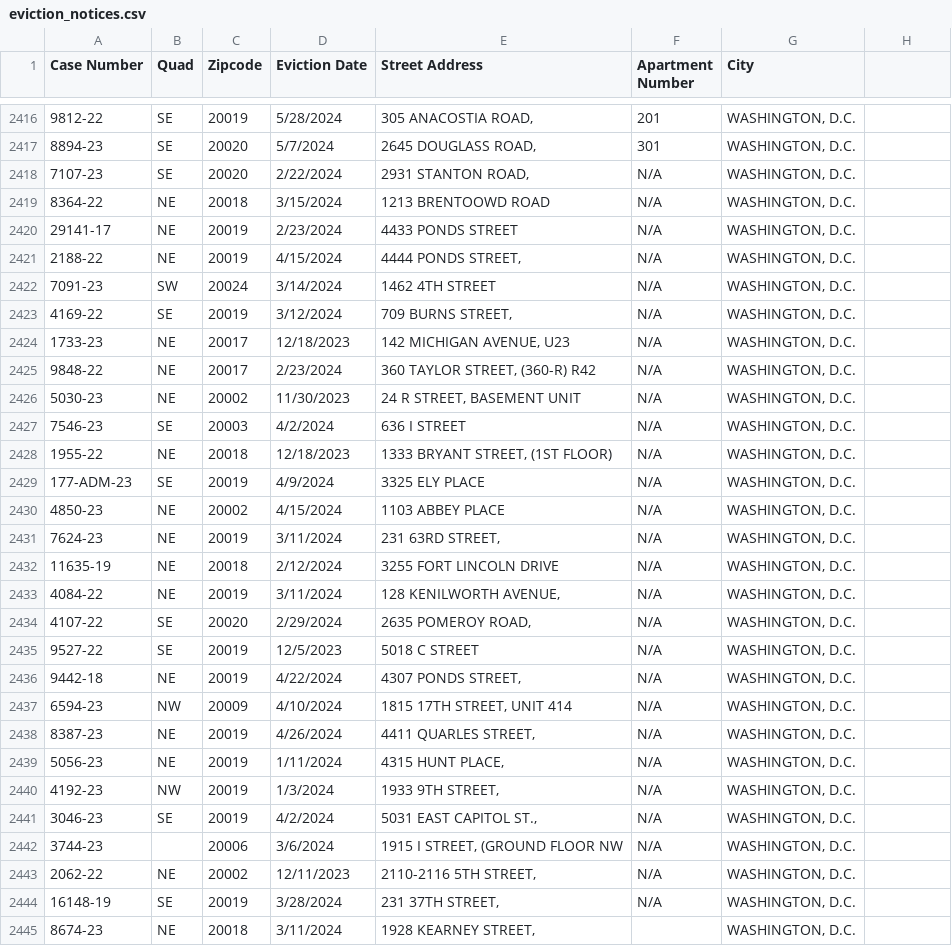
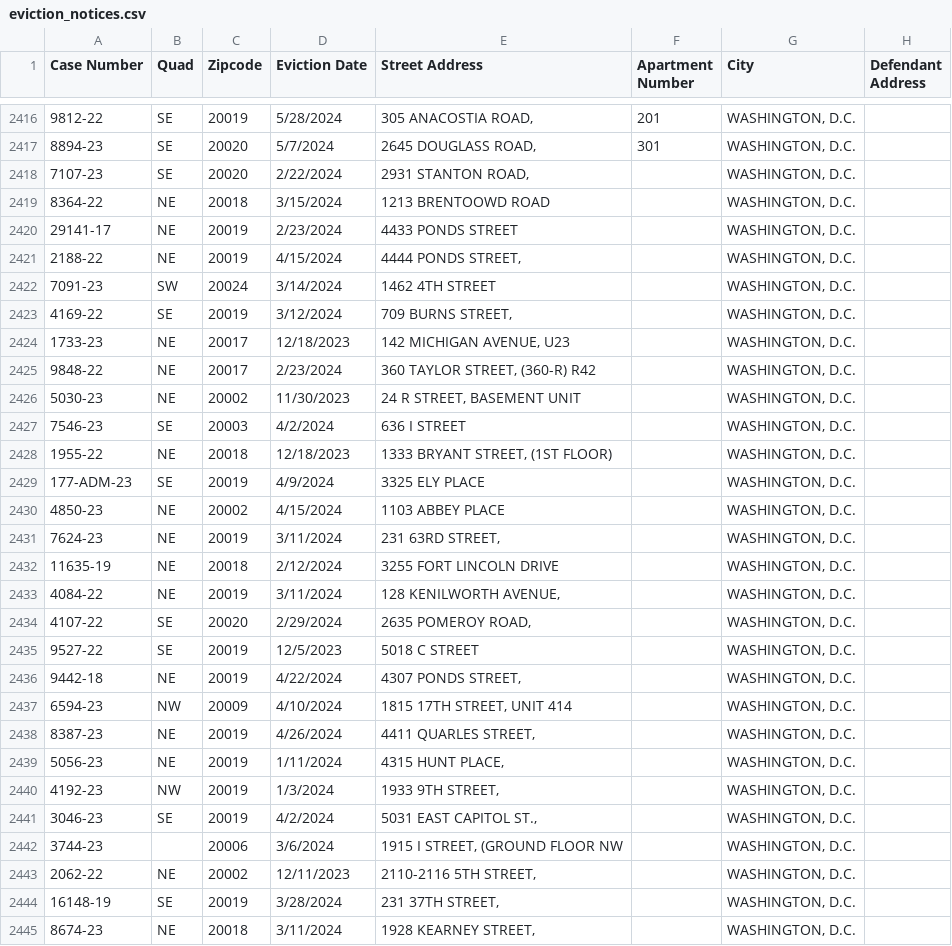
Before and after one commit to taymnichols/eviction_notice_bot_taymnichols, a CSV file: eviction_notices.csv, drawn as a sheet; only a part is shown, gaps mark what is left out; the diff covers the shown part only.

```diff
--- a/eviction_notices.csv
+++ b/eviction_notices.csv
@@ -1 +1 @@
-Case Number,Quad,Zipcode,Eviction Date,Street Address,Apartment Number,City
+Case Number,Quad,Zipcode,Eviction Date,Street Address,Apartment Number,City,Defendant Address
@@ -2418,27 +2418,27 @@ Case Number,Quad,Zipcode,Eviction Date,Street Address,Apartment Number,City
-7107-23,SE,20020,2/22/2024,"2931 STANTON ROAD,",N/A,"WASHINGTON, D.C."
-8364-22,NE,20018,3/15/2024,1213 BRENTOOWD ROAD,N/A,"WASHINGTON, D.C."
-29141-17,NE,20019,2/23/2024,4433 PONDS STREET,N/A,"WASHINGTON, D.C."
-2188-22,NE,20019,4/15/2024,"4444 PONDS STREET,",N/A,"WASHINGTON, D.C."
-7091-23,SW,20024,3/14/2024,1462 4TH STREET,N/A,"WASHINGTON, D.C."
-4169-22,SE,20019,3/12/2024,"709 BURNS STREET,",N/A,"WASHINGTON, D.C."
-1733-23,NE,20017,12/18/2023,"142 MICHIGAN AVENUE, U23",N/A,"WASHINGTON, D.C."
-9848-22,NE,20017,2/23/2024,"360 TAYLOR STREET, (360-R) R42",N/A,"WASHINGTON, D.C."
-5030-23,NE,20002,11/30/2023,"24 R STREET, BASEMENT UNIT",N/A,"WASHINGTON, D.C."
-7546-23,SE,20003,4/2/2024,636 I STREET,N/A,"WASHINGTON, D.C."
-1955-22,NE,20018,12/18/2023,"1333 BRYANT STREET, (1ST FLOOR)",N/A,"WASHINGTON, D.C."
-177-ADM-23,SE,20019,4/9/2024,3325 ELY PLACE,N/A,"WASHINGTON, D.C."
-4850-23,NE,20002,4/15/2024,1103 ABBEY PLACE,N/A,"WASHINGTON, D.C."
-7624-23,NE,20019,3/11/2024,"231 63RD STREET,",N/A,"WASHINGTON, D.C."
-11635-19,NE,20018,2/12/2024,3255 FORT LINCOLN DRIVE,N/A,"WASHINGTON, D.C."
-4084-22,NE,20019,3/11/2024,"128 KENILWORTH AVENUE,",N/A,"WASHINGTON, D.C."
-4107-22,SE,20020,2/29/2024,"2635 POMEROY ROAD,",N/A,"WASHINGTON, D.C."
-9527-22,SE,20019,12/5/2023,5018 C STREET,N/A,"WASHINGTON, D.C."
-9442-18,NE,20019,4/22/2024,"4307 PONDS STREET,",N/A,"WASHINGTON, D.C."
-6594-23,NW,20009,4/10/2024,"1815 17TH STREET, UNIT 414",N/A,"WASHINGTON, D.C."
-8387-23,NE,20019,4/26/2024,"4411 QUARLES STREET,",N/A,"WASHINGTON, D.C."
-5056-23,NE,20019,1/11/2024,"4315 HUNT PLACE,",N/A,"WASHINGTON, D.C."
-4192-23,NW,20019,1/3/2024,"1933 9TH STREET,",N/A,"WASHINGTON, D.C."
-3046-23,SE,20019,4/2/2024,"5031 EAST CAPITOL ST.,",N/A,"WASHINGTON, D.C."
-3744-23,,20006,3/6/2024,"1915 I STREET, (GROUND FLOOR NW",N/A,"WASHINGTON, D.C."
-2062-22,NE,20002,12/11/2023,"2110-2116 5TH STREET,",N/A,"WASHINGTON, D.C."
-16148-19,SE,20019,3/28/2024,"231 37TH STREET,",N/A,"WASHINGTON, D.C."
+7107-23,SE,20020,2/22/2024,"2931 STANTON ROAD,",,"WASHINGTON, D.C.",
+8364-22,NE,20018,3/15/2024,1213 BRENTOOWD ROAD,,"WASHINGTON, D.C.",
+29141-17,NE,20019,2/23/2024,4433 PONDS STREET,,"WASHINGTON, D.C.",
+2188-22,NE,20019,4/15/2024,"4444 PONDS STREET,",,"WASHINGTON, D.C.",
+7091-23,SW,20024,3/14/2024,1462 4TH STREET,,"WASHINGTON, D.C.",
+4169-22,SE,20019,3/12/2024,"709 BURNS STREET,",,"WASHINGTON, D.C.",
+1733-23,NE,20017,12/18/2023,"142 MICHIGAN AVENUE, U23",,"WASHINGTON, D.C.",
+9848-22,NE,20017,2/23/2024,"360 TAYLOR STREET, (360-R) R42",,"WASHINGTON, D.C.",
+5030-23,NE,20002,11/30/2023,"24 R STREET, BASEMENT UNIT",,"WASHINGTON, D.C.",
+7546-23,SE,20003,4/2/2024,636 I STREET,,"WASHINGTON, D.C.",
+1955-22,NE,20018,12/18/2023,"1333 BRYANT STREET, (1ST FLOOR)",,"WASHINGTON, D.C.",
+177-ADM-23,SE,20019,4/9/2024,3325 ELY PLACE,,"WASHINGTON, D.C.",
+4850-23,NE,20002,4/15/2024,1103 ABBEY PLACE,,"WASHINGTON, D.C.",
+7624-23,NE,20019,3/11/2024,"231 63RD STREET,",,"WASHINGTON, D.C.",
+11635-19,NE,20018,2/12/2024,3255 FORT LINCOLN DRIVE,,"WASHINGTON, D.C.",
+4084-22,NE,20019,3/11/2024,"128 KENILWORTH AVENUE,",,"WASHINGTON, D.C.",
+4107-22,SE,20020,2/29/2024,"2635 POMEROY ROAD,",,"WASHINGTON, D.C.",
+9527-22,SE,20019,12/5/2023,5018 C STREET,,"WASHINGTON, D.C.",
+9442-18,NE,20019,4/22/2024,"4307 PONDS STREET,",,"WASHINGTON, D.C.",
+6594-23,NW,20009,4/10/2024,"1815 17TH STREET, UNIT 414",,"WASHINGTON, D.C.",
+8387-23,NE,20019,4/26/2024,"4411 QUARLES STREET,",,"WASHINGTON, D.C.",
+5056-23,NE,20019,1/11/2024,"4315 HUNT PLACE,",,"WASHINGTON, D.C.",
+4192-23,NW,20019,1/3/2024,"1933 9TH STREET,",,"WASHINGTON, D.C.",
+3046-23,SE,20019,4/2/2024,"5031 EAST CAPITOL ST.,",,"WASHINGTON, D.C.",
+3744-23,,20006,3/6/2024,"1915 I STREET, (GROUND FLOOR NW",,"WASHINGTON, D.C.",
+2062-22,NE,20002,12/11/2023,"2110-2116 5TH STREET,",,"WASHINGTON, D.C.",
+16148-19,SE,20019,3/28/2024,"231 37TH STREET,",,"WASHINGTON, D.C.",
```
Also changed, not shown: 40 edited cells elsewhere in this file.
